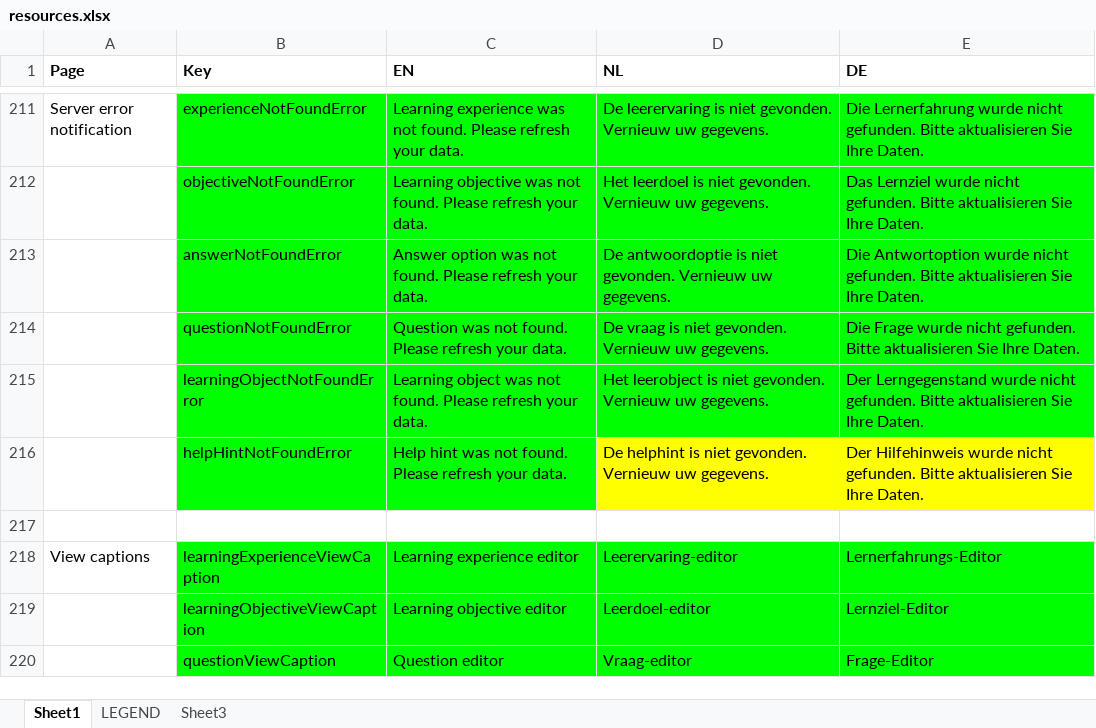
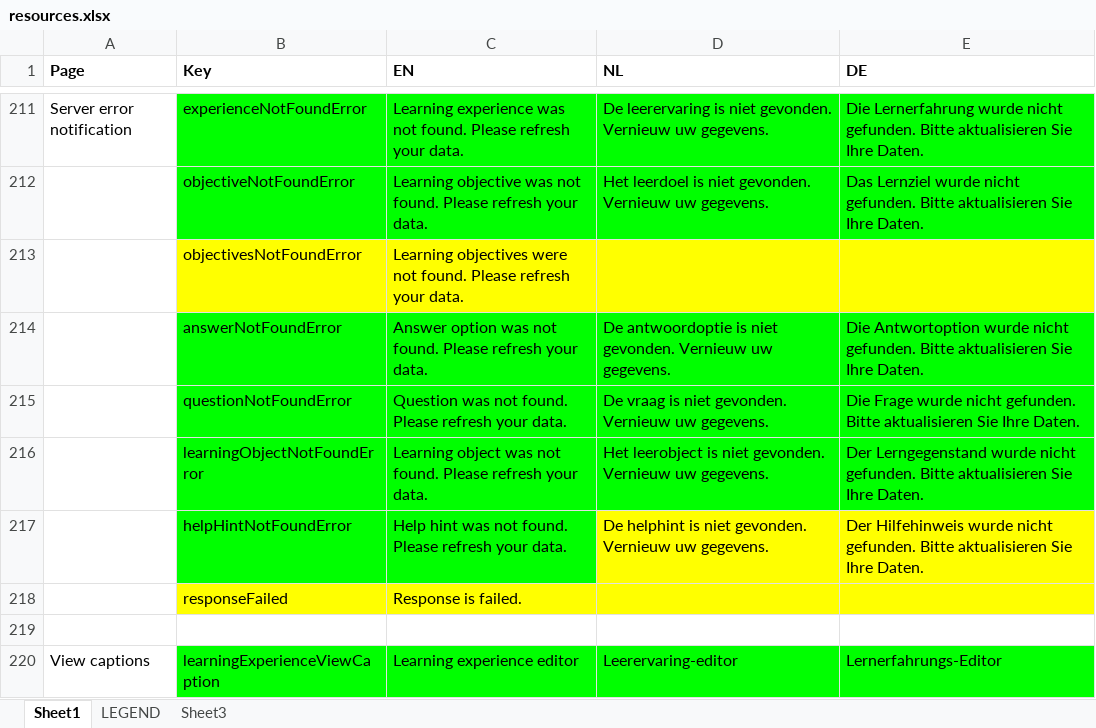
Before and after one commit to jaw4ik/assessment, an Excel workbook: sources/easygenerator.Web/App/localization/resources.xlsx, sheet Sheet1, drawn as a sheet; only a part is shown, gaps mark what is left out; the shorter side is filled out with more unchanged rows; values as stored, in another font and other column widths than the file's, no borders; the diff names each change by its address in the sheet, - before the commit and + after, or states it on an @@ line.

Commit message:
EWD-22639 - Add non-existing objective to experience
Former-commit-id: abc54acc45fd2547769c7ed715db30035e21c55f

```diff
--- a/sources/easygenerator.Web/App/localization/resources.xlsx (sheet Sheet1)
+++ b/sources/easygenerator.Web/App/localization/resources.xlsx (sheet Sheet1)
+row 213:  | objectivesNotFoundError | Learning objectives were not found. Please refresh your data.
+row 218:  | responseFailed | Response is failed.
```
Also changed, not shown: 6 other files.
